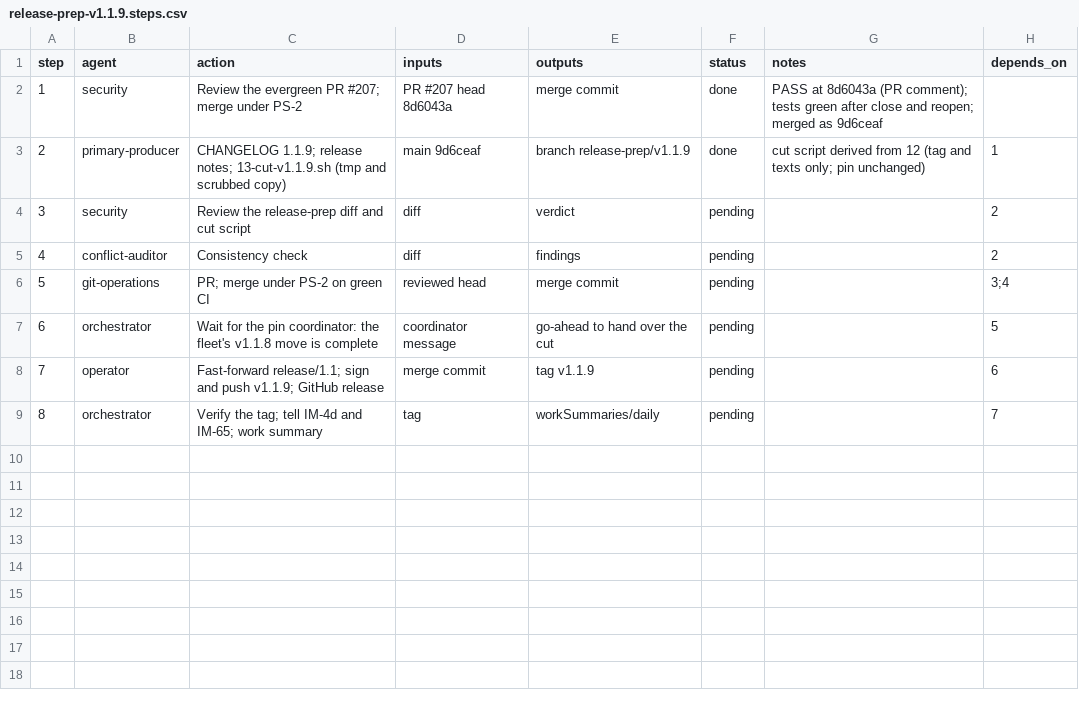
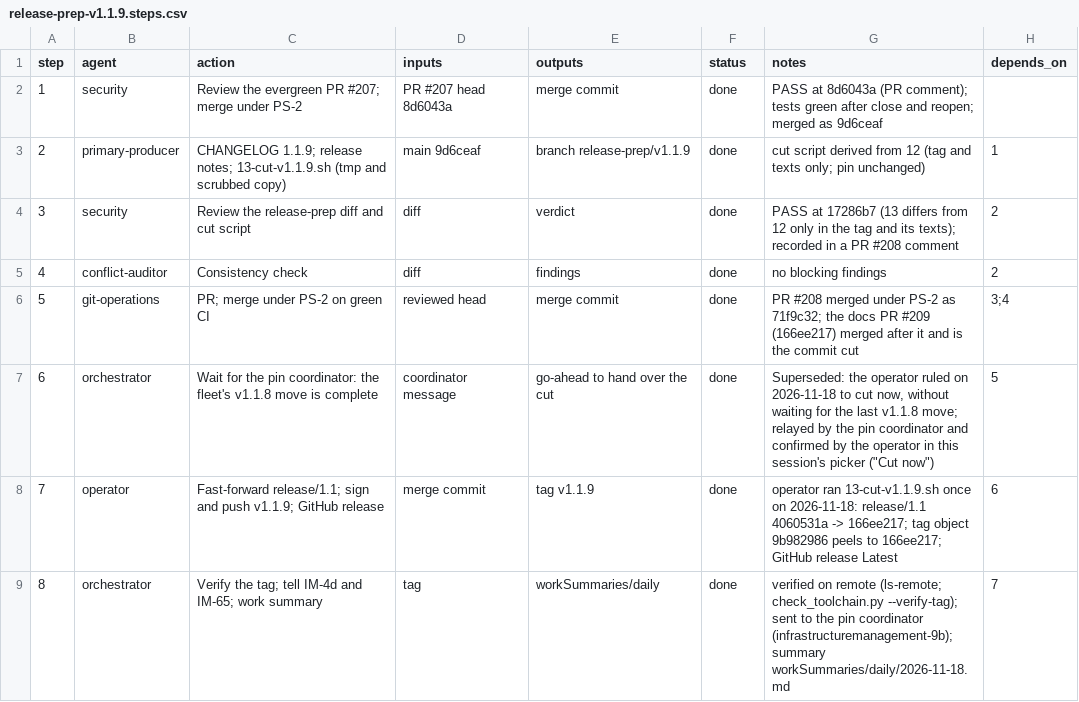
Before and after one commit to jlcatonjr/researchteam, a CSV file: references/plans/release-prep-v1.1.9.steps.csv, drawn as a sheet.

```diff
--- a/references/plans/release-prep-v1.1.9.steps.csv
+++ b/references/plans/release-prep-v1.1.9.steps.csv
@@ -3,7 +3,7 @@ step,agent,action,inputs,outputs,status,notes,depends_on
 2,primary-producer,CHANGELOG 1.1.9; release notes; 13-cut-v1.1.9.sh (tmp and scrubbed copy),main 9d6ceaf,branch release-prep/v1.1.9,done,"cut script derived from 12 (tag and texts only; pin unchanged)",1
-3,security,Review the release-prep diff and cut script,diff,verdict,pending,,2
-4,conflict-auditor,Consistency check,diff,findings,pending,,2
-5,git-operations,PR; merge under PS-2 on green CI,reviewed head,merge commit,pending,,3;4
-6,orchestrator,Wait for the pin coordinator: the fleet's v1.1.8 move is complete,coordinator message,go-ahead to hand over the cut,pending,,5
-7,operator,Fast-forward release/1.1; sign and push v1.1.9; GitHub release,merge commit,tag v1.1.9,pending,,6
-8,orchestrator,Verify the tag; tell IM-4d and IM-65; work summary,tag,workSummaries/daily,pending,,7
+3,security,Review the release-prep diff and cut script,diff,verdict,done,"PASS at 17286b7 (13 differs from 12 only in the tag and its texts); recorded in a PR #208 comment",2
+4,conflict-auditor,Consistency check,diff,findings,done,no blocking findings,2
+5,git-operations,PR; merge under PS-2 on green CI,reviewed head,merge commit,done,"PR #208 merged under PS-2 as 71f9c32; the docs PR #209 (166ee217) merged after it and is the commit cut",3;4
+6,orchestrator,Wait for the pin coordinator: the fleet's v1.1.8 move is complete,coordinator message,go-ahead to hand over the cut,done,"Superseded: the operator ruled on 2026-11-18 to cut now, without waiting for the last v1.1.8 move; relayed by the pin coordinator and confirmed by the operator in this session's picker (""Cut now"")",5
+7,operator,Fast-forward release/1.1; sign and push v1.1.9; GitHub release,merge commit,tag v1.1.9,done,operator ran 13-cut-v1.1.9.sh once on 2026-11-18: release/1.1 4060531a -> 166ee217; tag object 9b982986 peels to 166ee217; GitHub release Latest,6
+8,orchestrator,Verify the tag; tell IM-4d and IM-65; work summary,tag,workSummaries/daily,done,"verified on remote (ls-remote; check_toolchain.py --verify-tag); sent to the pin coordinator (infrastructuremanagement-9b); summary workSummaries/daily/2026-11-18.md",7
```
Also changed, not shown: 1 other file.
